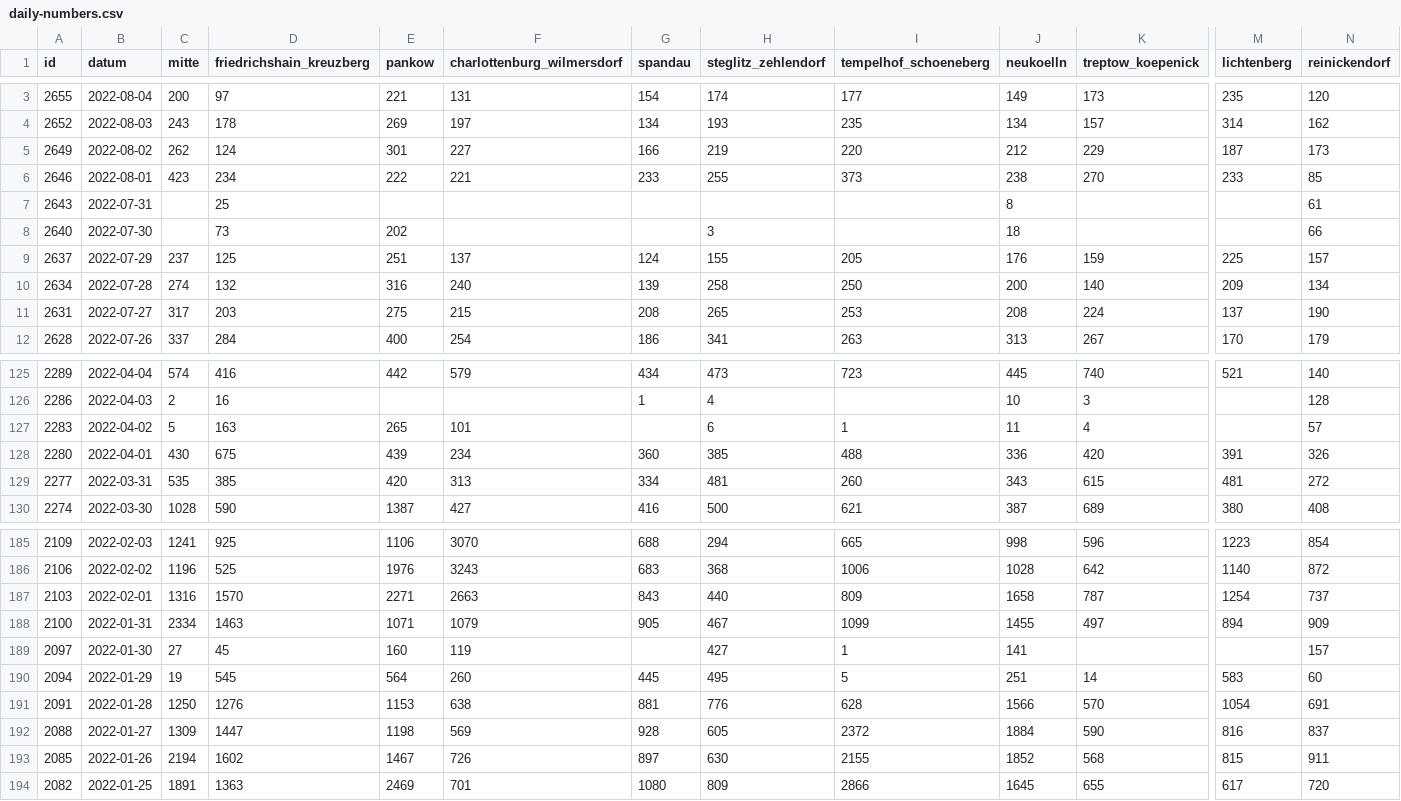
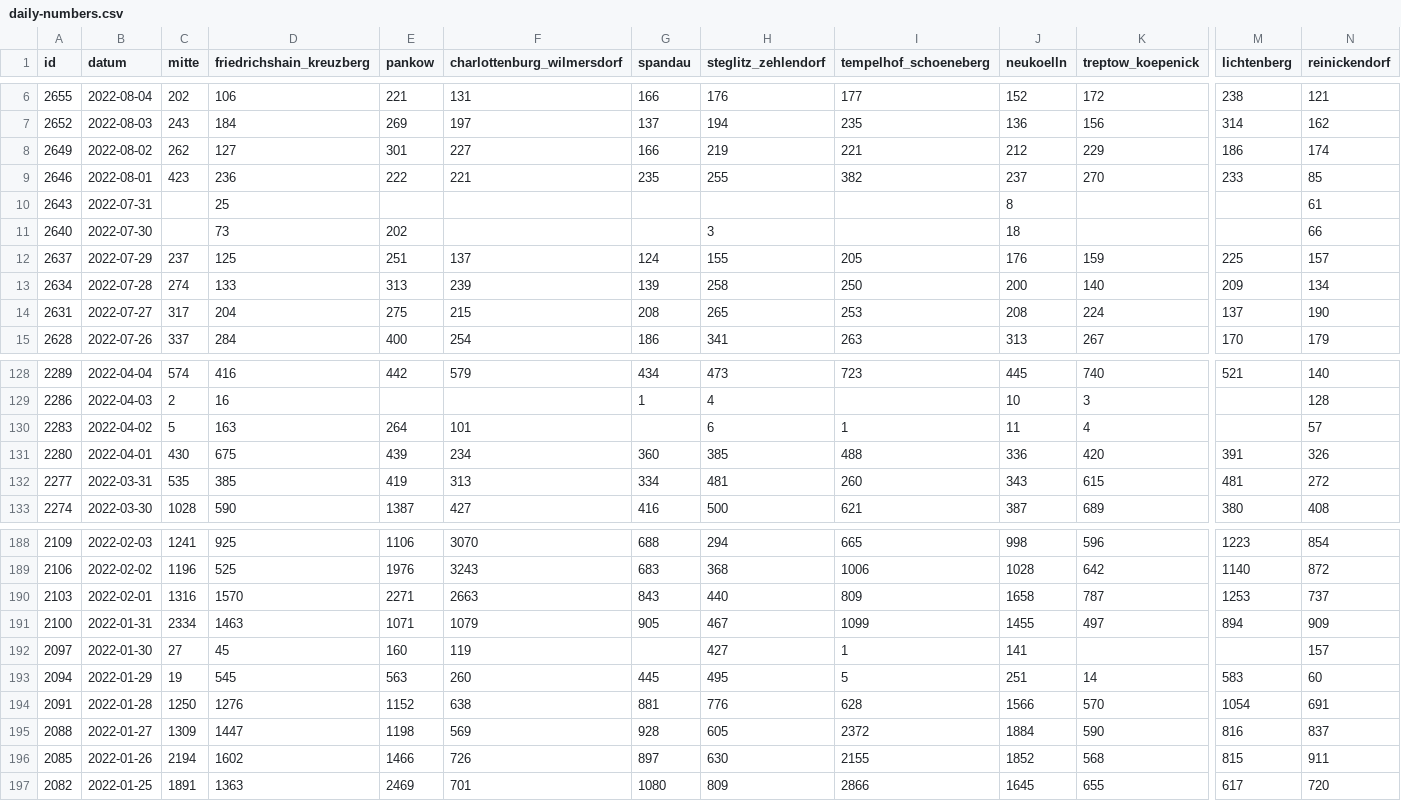
Before and after one commit to MarkusH/covid19-berlin, a CSV file: data/daily-numbers.csv, drawn as a sheet; only a part is shown, gaps mark what is left out; addresses are those after the commit; the diff covers the shown part only; the diff names each change by its address in the sheet, - before the commit and + after, or states it on an @@ line.

```diff
--- a/data/daily-numbers.csv
+++ b/data/daily-numbers.csv
-C6 (mitte): 200
+C6 (mitte): 202
-D6 (friedrichshain_kreuzberg): 97
+D6 (friedrichshain_kreuzberg): 106
-G6 (spandau): 154
+G6 (spandau): 166
-H6 (steglitz_zehlendorf): 174
+H6 (steglitz_zehlendorf): 176
-J6 (neukoelln): 149
+J6 (neukoelln): 152
-K6 (treptow_koepenick): 173
+K6 (treptow_koepenick): 172
-M6 (lichtenberg): 235
+M6 (lichtenberg): 238
-N6 (reinickendorf): 120
+N6 (reinickendorf): 121
-D7 (friedrichshain_kreuzberg): 178
+D7 (friedrichshain_kreuzberg): 184
-G7 (spandau): 134
+G7 (spandau): 137
-H7 (steglitz_zehlendorf): 193
+H7 (steglitz_zehlendorf): 194
-J7 (neukoelln): 134
+J7 (neukoelln): 136
-K7 (treptow_koepenick): 157
+K7 (treptow_koepenick): 156
-D8 (friedrichshain_kreuzberg): 124
+D8 (friedrichshain_kreuzberg): 127
-I8 (tempelhof_schoeneberg): 220
+I8 (tempelhof_schoeneberg): 221
-M8 (lichtenberg): 187
+M8 (lichtenberg): 186
-N8 (reinickendorf): 173
+N8 (reinickendorf): 174
-D9 (friedrichshain_kreuzberg): 234
+D9 (friedrichshain_kreuzberg): 236
-G9 (spandau): 233
+G9 (spandau): 235
-I9 (tempelhof_schoeneberg): 373
+I9 (tempelhof_schoeneberg): 382
-J9 (neukoelln): 238
+J9 (neukoelln): 237
-D13 (friedrichshain_kreuzberg): 132
+D13 (friedrichshain_kreuzberg): 133
-E13 (pankow): 316
+E13 (pankow): 313
-F13 (charlottenburg_wilmersdorf): 240
+F13 (charlottenburg_wilmersdorf): 239
-D14 (friedrichshain_kreuzberg): 203
+D14 (friedrichshain_kreuzberg): 204
-E130 (pankow): 265
+E130 (pankow): 264
-E132 (pankow): 420
+E132 (pankow): 419
-M190 (lichtenberg): 1254
+M190 (lichtenberg): 1253
-E193 (pankow): 564
+E193 (pankow): 563
-E194 (pankow): 1153
+E194 (pankow): 1152
-E196 (pankow): 1467
+E196 (pankow): 1466
```
Also changed, not shown: 3 added rows and 29 edited cells elsewhere in this file, data/7-day-incidence.csv, data/daily-indicators.csv.
